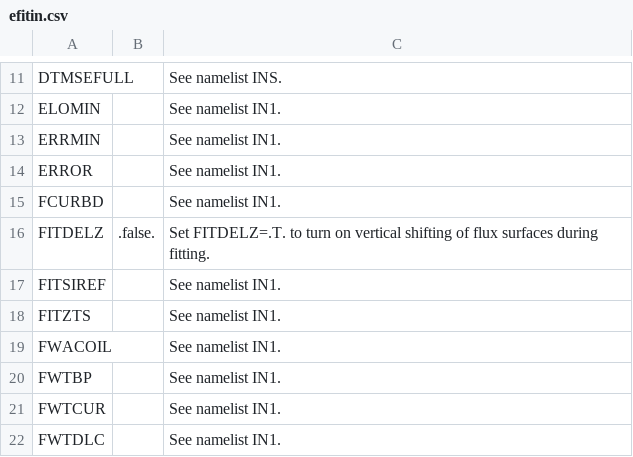
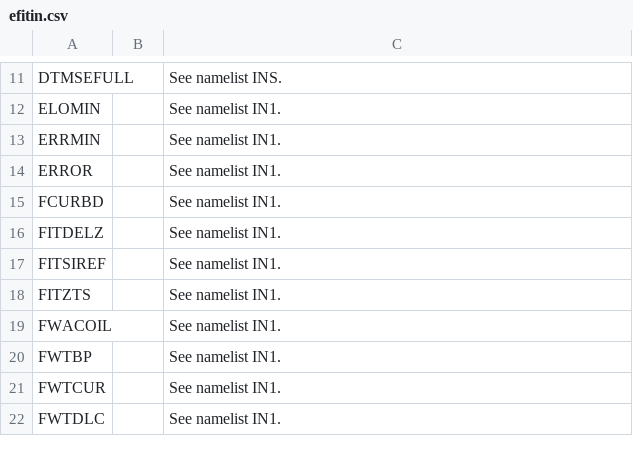
Before and after one commit to gafusion/EFIT, a CSV file: docs/tables/efitin.csv, drawn as a sheet; only a part is shown, gaps mark what is left out.

```diff
--- a/docs/tables/efitin.csv
+++ b/docs/tables/efitin.csv
@@ -18,3 +18,3 @@ ERROR,,See namelist IN1.
 FCURBD,,See namelist IN1.
-FITDELZ, .false., Set FITDELZ=.T. to turn on vertical shifting of flux surfaces during fitting.
+FITDELZ,,See namelist IN1.
 FITSIREF,,See namelist IN1.
```
Also changed, not shown: docs/tables/aeqdsk.csv, docs/tables/geqdsk.csv, 28 other files.
